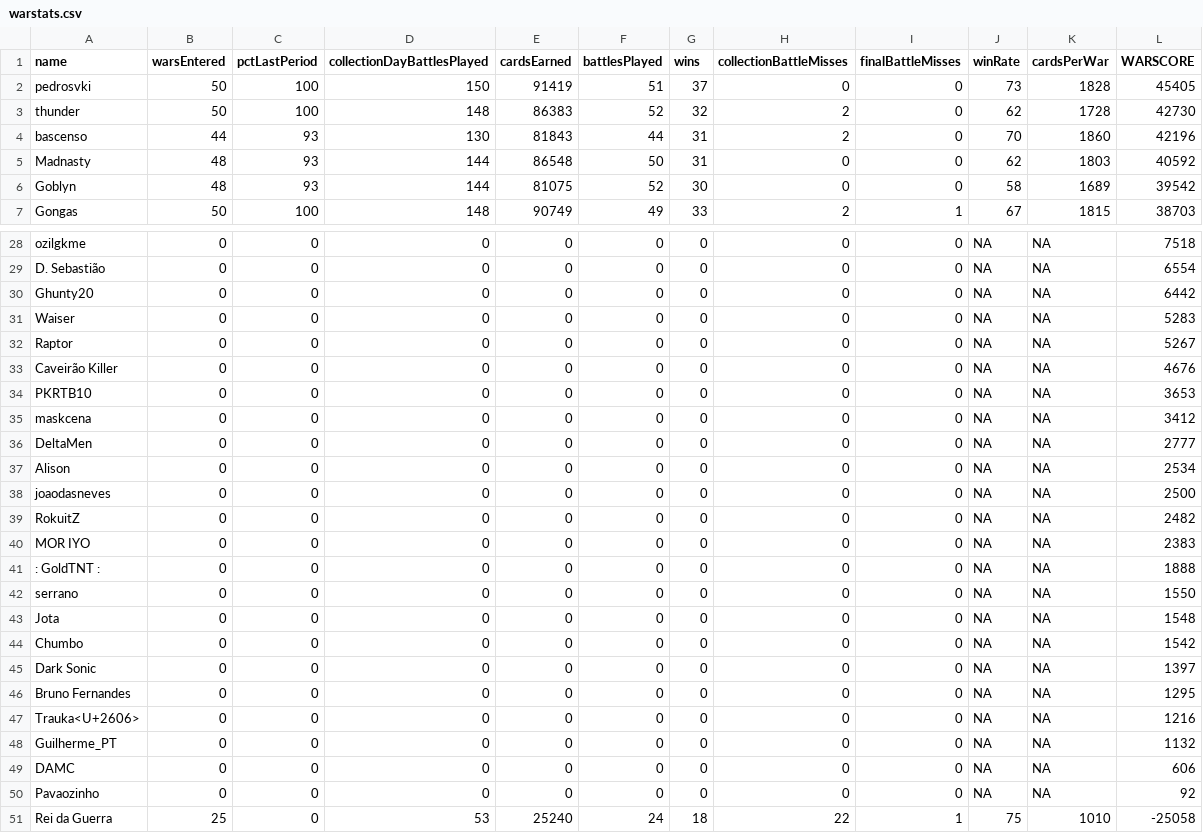
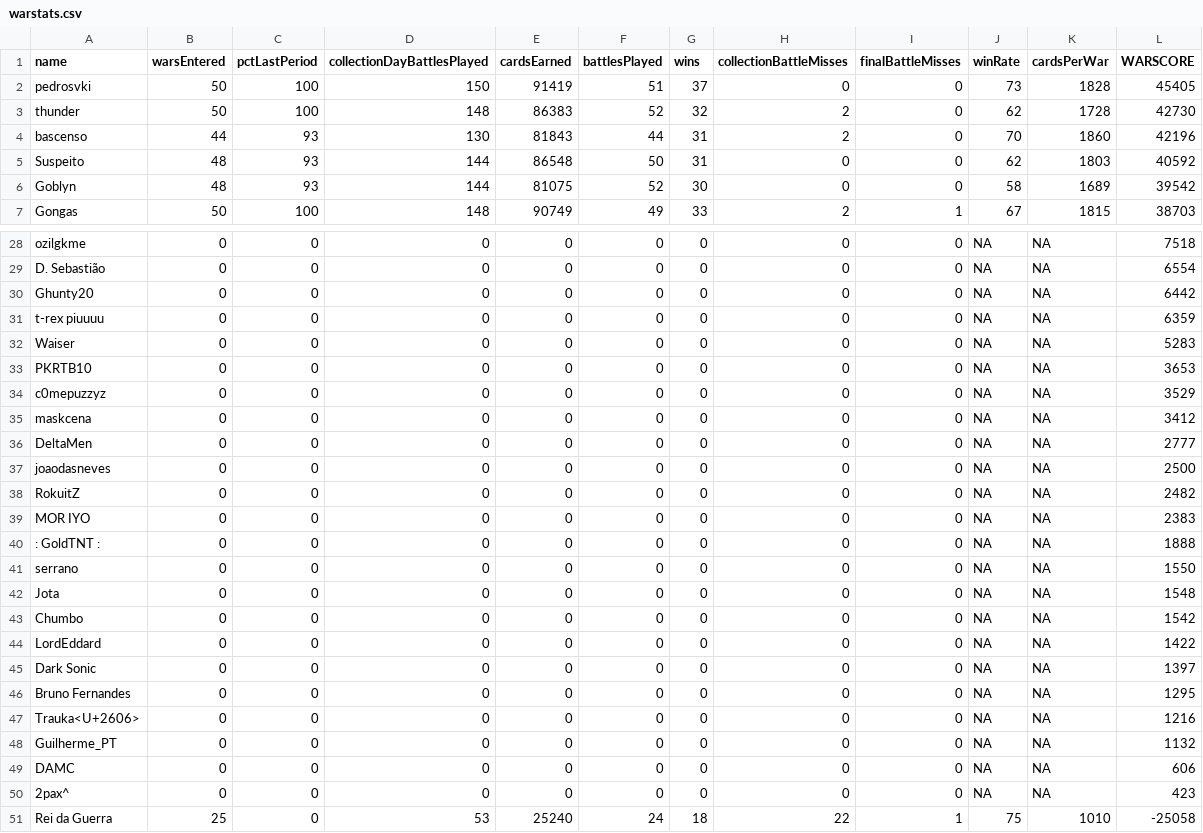
Before and after one commit to bascenso/alkateia, a CSV file: docs/data/warstats.csv, drawn as a sheet; only a part is shown, gaps mark what is left out.

Commit message:
Data update

```diff
--- a/docs/data/warstats.csv
+++ b/docs/data/warstats.csv
@@ -4,3 +4,3 @@
 "bascenso";44;93;130;81843;44;31;2;0;70;1860;42196
-"Madnasty";48;93;144;86548;50;31;0;0;62;1803;40592
+"Suspeito";48;93;144;86548;50;31;0;0;62;1803;40592
 "Goblyn";48;93;144;81075;52;30;0;0;58;1689;39542
@@ -30,9 +30,8 @@
 "Ghunty20";0;0;0;0;0;0;0;0;NA;NA;6442
+"t-rex piuuuu";0;0;0;0;0;0;0;0;NA;NA;6359
 "Waiser";0;0;0;0;0;0;0;0;NA;NA;5283
-"Raptor";0;0;0;0;0;0;0;0;NA;NA;5267
-"Caveirão Killer";0;0;0;0;0;0;0;0;NA;NA;4676
 "PKRTB10";0;0;0;0;0;0;0;0;NA;NA;3653
+"c0mepuzzyz";0;0;0;0;0;0;0;0;NA;NA;3529
 "maskcena";0;0;0;0;0;0;0;0;NA;NA;3412
 "DeltaMen";0;0;0;0;0;0;0;0;NA;NA;2777
-"Alison";0;0;0;0;0;0;0;0;NA;NA;2534
 "joaodasneves";0;0;0;0;0;0;0;0;NA;NA;2500
@@ -44,2 +43,3 @@
 "Chumbo";0;0;0;0;0;0;0;0;NA;NA;1542
+"LordEddard";0;0;0;0;0;0;0;0;NA;NA;1422
 "Dark Sonic";0;0;0;0;0;0;0;0;NA;NA;1397
@@ -49,3 +49,3 @@
 "DAMC";0;0;0;0;0;0;0;0;NA;NA;606
-"Pavaozinho";0;0;0;0;0;0;0;0;NA;NA;92
+"2pax^";0;0;0;0;0;0;0;0;NA;NA;423
 "Rei da Guerra";25;0;53;25240;24;18;22;1;75;1010;-25058
```
Also changed, not shown: 9 other files.
